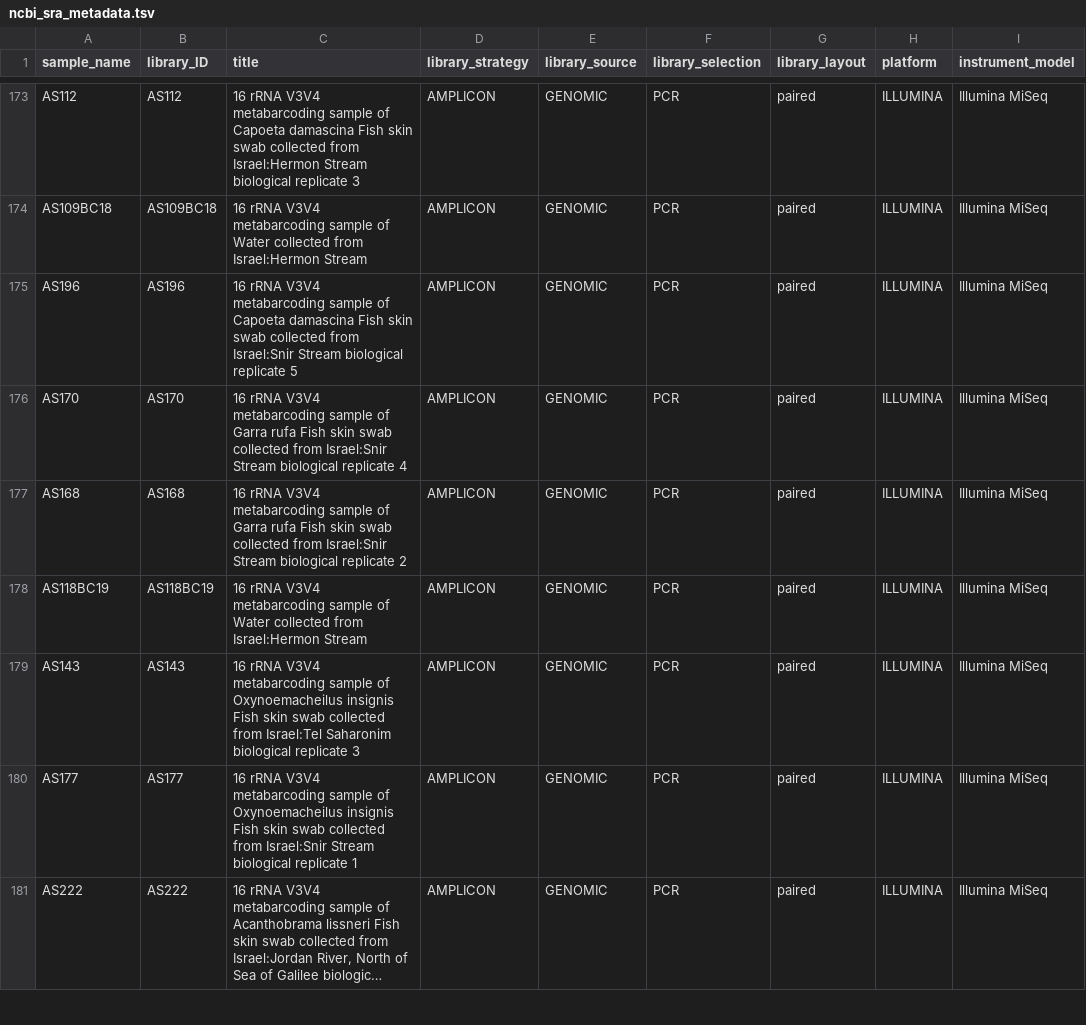
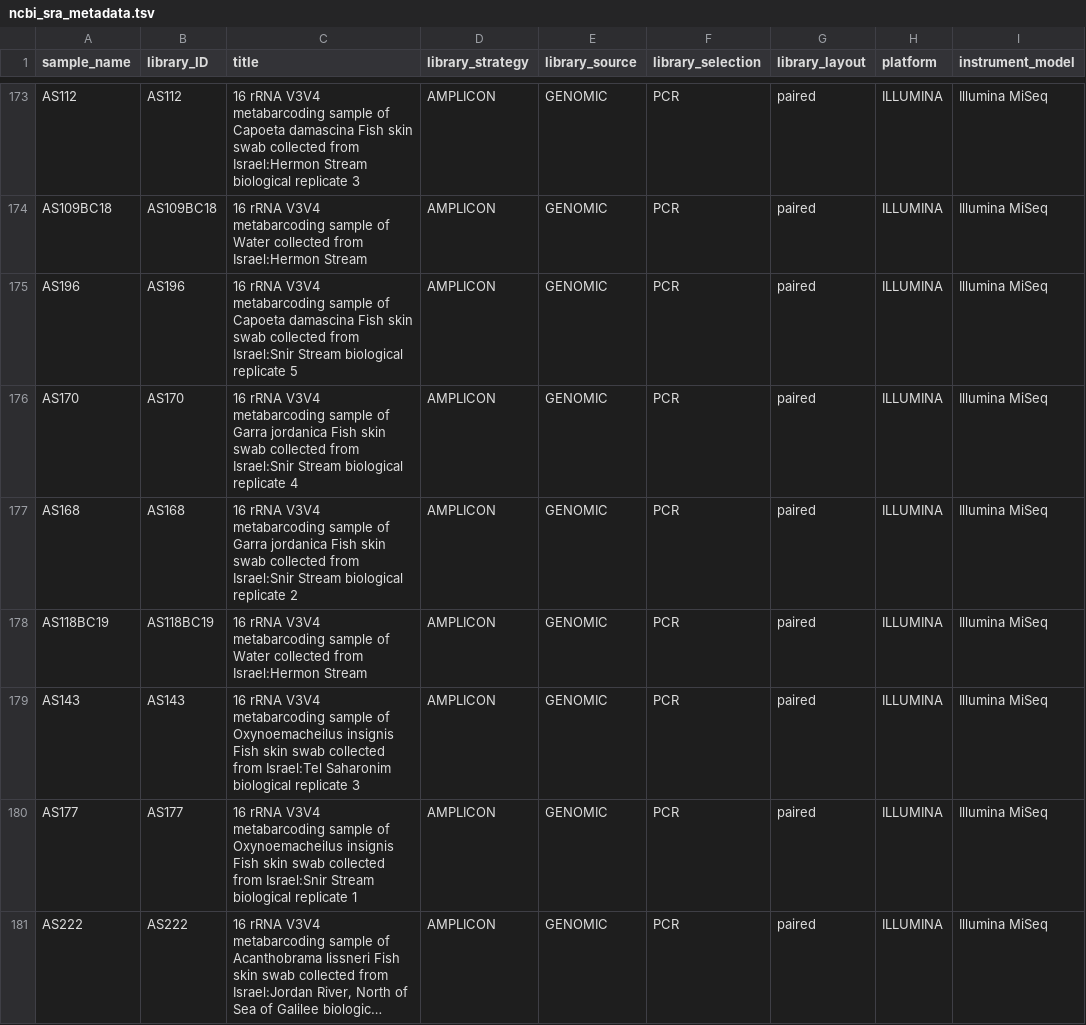
Before and after one commit to DSASC/JordanFishSkinMicrobiome, a TSV file: ncbi_sra_metadata.tsv, drawn as a sheet; only a part is shown, gaps mark what is left out; long unchanged cells end in …; the diff covers the shown part only; the diff names each change by its address in the sheet, - before the commit and + after, or states it on an @@ line.

Commit message:
correct a fish species name

```diff
--- a/ncbi_sra_metadata.tsv
+++ b/ncbi_sra_metadata.tsv
-C176 (title): …of Garra rufa Fish skin…
+C176 (title): …of Garra jordanica Fish skin…
-C177 (title): …of Garra rufa Fish skin…
+C177 (title): …of Garra jordanica Fish skin…
```
Also changed, not shown: 11 edited cells elsewhere in this file.
